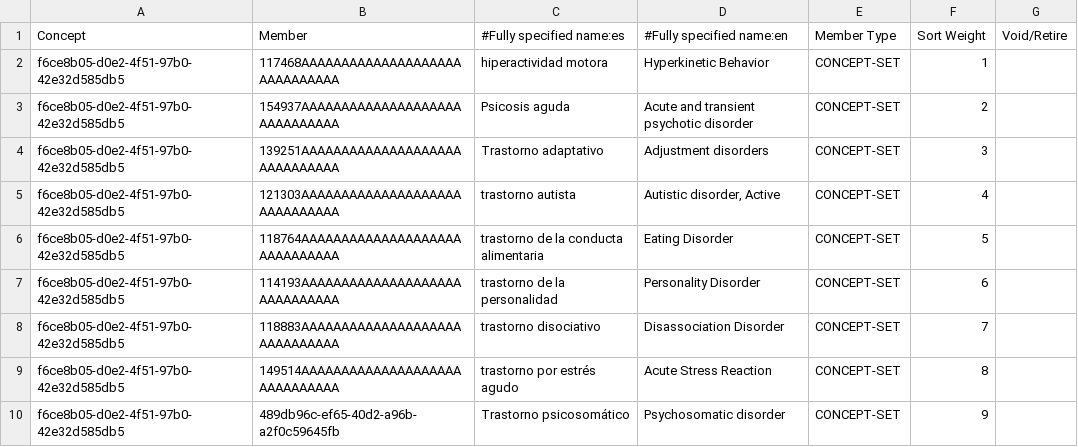
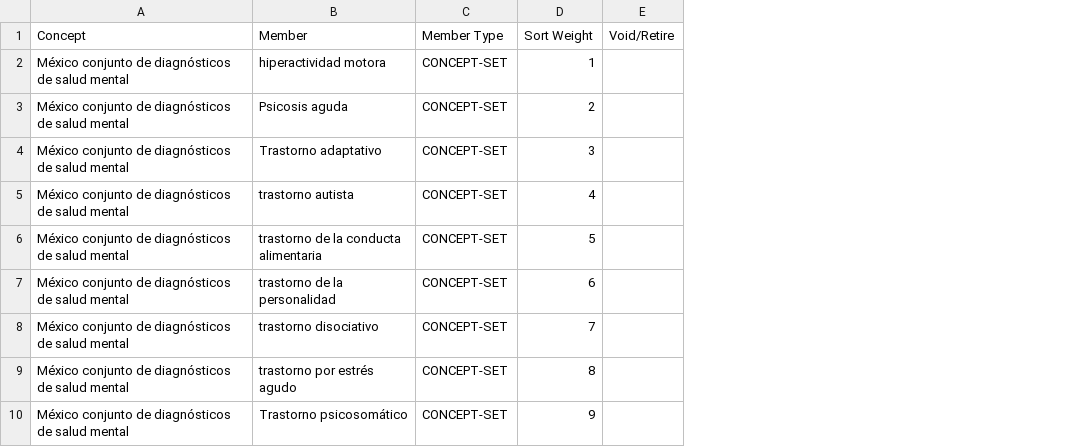
Before and after one commit to PIH/openmrs-config-ces, a CSV file: configuration/conceptsets/diagnoses-mental-health-set.csv, drawn as a sheet; removed rows and columns are numbered as before the commit, all else as after; the diff names each change by its address in the sheet, - before the commit and + after, or states it on an @@ line.

```diff
--- a/configuration/conceptsets/diagnoses-mental-health-set.csv
+++ b/configuration/conceptsets/diagnoses-mental-health-set.csv
-column B (Member), rows 2-10: 117468AAAAAAAAAAAAAAAAAAAAAAAAAAAAAA | 154937AAAAAAAAAAAAAAAAAAAAAAAAAAAAAA | 139251AAAAAAAAAAAAAAAAAAAAAAAAAAAAAA | 121303AAAAAAAAAAAAAAAAAAAAAAAAAAAAAA | 118764AAAAAAAAAAAAAAAAAAAAAAAAAAAAAA | 114193AAAAAAAAAAAAAAAAAAAAAAAAAAAAAA | 118883AAAAAAAAAAAAAAAAAAAAAAAAAAAAAA | 149514AAAAAAAAAAAAAAAAAAAAAAAAAAAAAA | 489db96c-ef65-40d2-a96b-a2f0c59645fb
-column D (#Fully specified name:en), rows 2-10: Hyperkinetic Behavior | Acute and transient psychotic disorder | Adjustment disorders | Autistic disorder, Active | Eating Disorder | Personality Disorder | Disassociation Disorder | Acute Stress Reaction | Psychosomatic disorder
-B1: #Fully specified name:es
+B1: Member
-A2:A10 (Concept): f6ce8b05-d0e2-4f51-97b0-42e32d585db5
+A2:A10 (Concept): México conjunto de diagnósticos de salud mental
```
Also changed, not shown: configuration/conceptsets/diagnoses-covid-set.csv, configuration/conceptsets/diagnoses-mch-set.csv, 2 other files.
